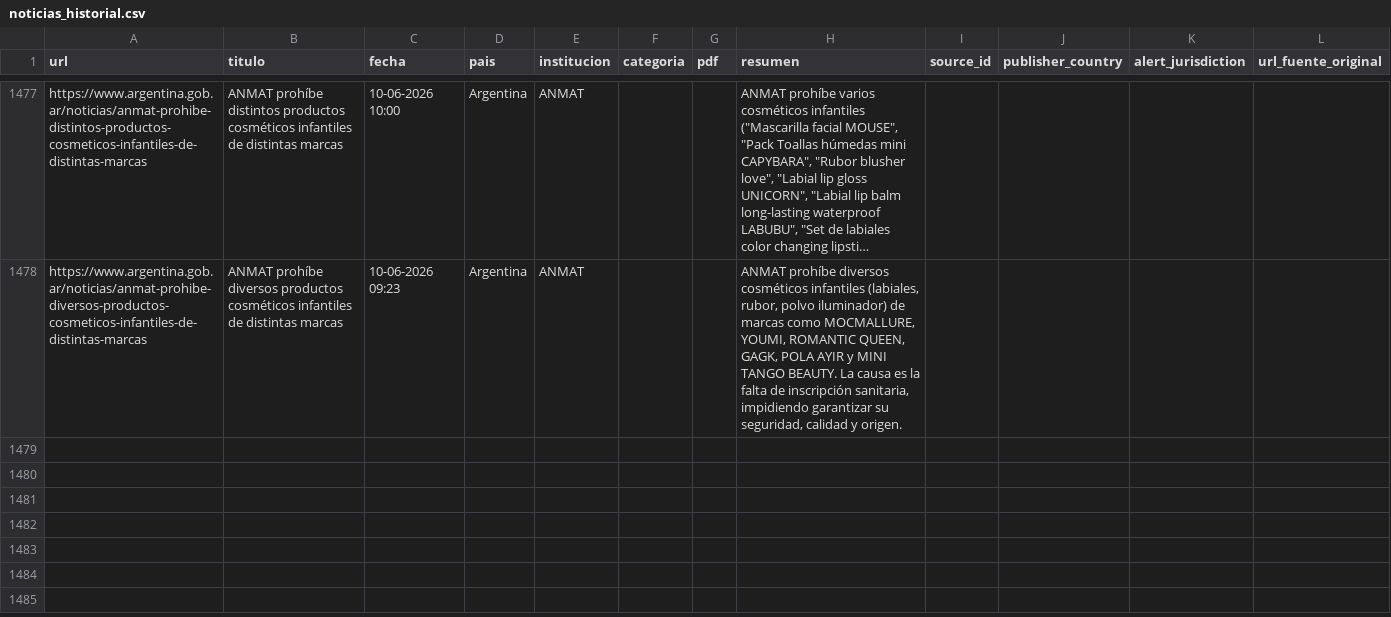
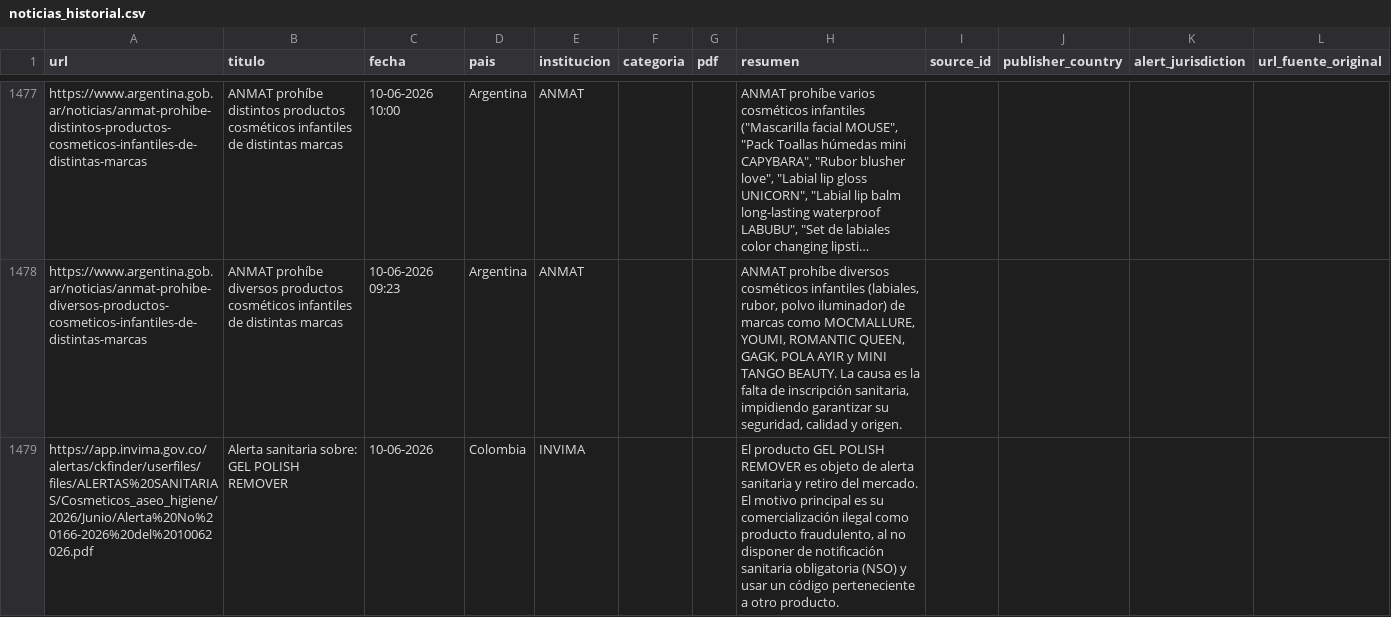
Before and after one commit to JohanEsR17/Web-Scraping-Alertas-Farmacovigilancia, a CSV file: noticias_historial.csv, drawn as a sheet; only a part is shown, gaps mark what is left out; long unchanged cells end in …; the diff names each change by its address in the sheet, - before the commit and + after, or states it on an @@ line.

```diff
--- a/noticias_historial.csv
+++ b/noticias_historial.csv
+row 1479: https://app.invima.gov.co/alertas/ckfinder/userfiles/files/ALERTAS%20SANITARIAS/Cosmeticos_aseo_higiene/2026/Junio/Alerta%20No%20166-2026%20del%2010062026.pdf | Alerta sanitaria sobre: GEL POLISH REMOVER | 10-06-2026 | Colombia | INVIMA |  |  | El producto GEL POLISH REMOVER es objeto de alerta sanitaria y retiro del mercado. El motivo principal es su comercialización ilegal como producto fraudulento, al no disponer de notificación sanitaria obligatoria (NSO) y usar un código perteneciente a otro producto.
```
